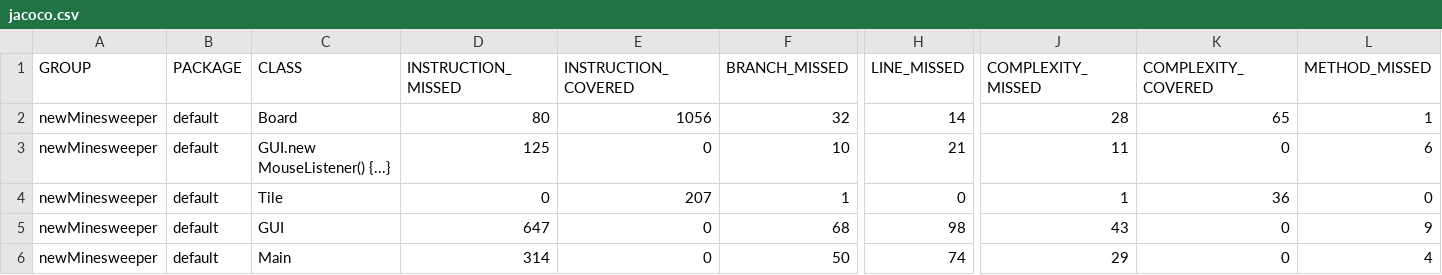
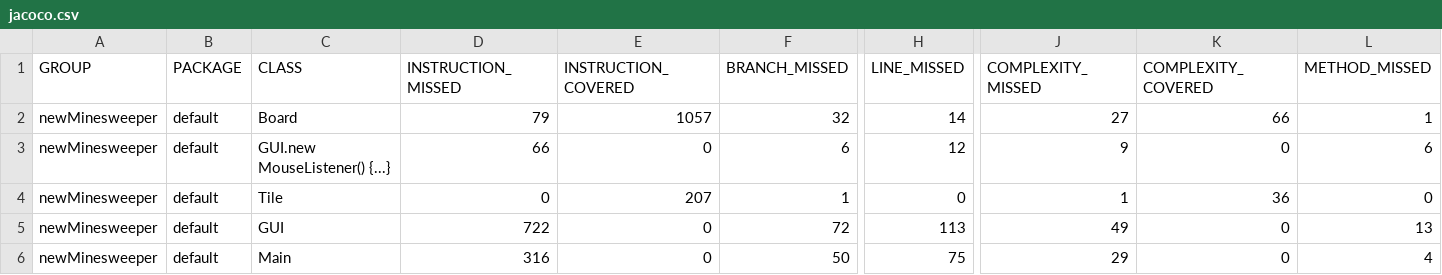
Before and after one commit to WillG113/Minesweeper, a CSV file: target/site/jacoco/jacoco.csv, drawn as a sheet; only a part is shown, gaps mark what is left out; the diff names each change by its address in the sheet, - before the commit and + after, or states it on an @@ line.

Commit message:
Testing Jacoco

```diff
--- a/target/site/jacoco/jacoco.csv
+++ b/target/site/jacoco/jacoco.csv
-D2 (INSTRUCTION_MISSED): 80
+D2 (INSTRUCTION_MISSED): 79
-E2 (INSTRUCTION_COVERED): 1056
+E2 (INSTRUCTION_COVERED): 1057
-J2 (COMPLEXITY_MISSED): 28
+J2 (COMPLEXITY_MISSED): 27
-K2 (COMPLEXITY_COVERED): 65
+K2 (COMPLEXITY_COVERED): 66
-D3 (INSTRUCTION_MISSED): 125
+D3 (INSTRUCTION_MISSED): 66
-F3 (BRANCH_MISSED): 10
+F3 (BRANCH_MISSED): 6
-H3 (LINE_MISSED): 21
+H3 (LINE_MISSED): 12
-J3 (COMPLEXITY_MISSED): 11
+J3 (COMPLEXITY_MISSED): 9
-D5 (INSTRUCTION_MISSED): 647
+D5 (INSTRUCTION_MISSED): 722
-F5 (BRANCH_MISSED): 68
+F5 (BRANCH_MISSED): 72
-H5 (LINE_MISSED): 98
+H5 (LINE_MISSED): 113
-J5 (COMPLEXITY_MISSED): 43
+J5 (COMPLEXITY_MISSED): 49
-L5 (METHOD_MISSED): 9
+L5 (METHOD_MISSED): 13
-D6 (INSTRUCTION_MISSED): 314
+D6 (INSTRUCTION_MISSED): 316
-H6 (LINE_MISSED): 74
+H6 (LINE_MISSED): 75
```
Also changed, not shown: 15 other files.
